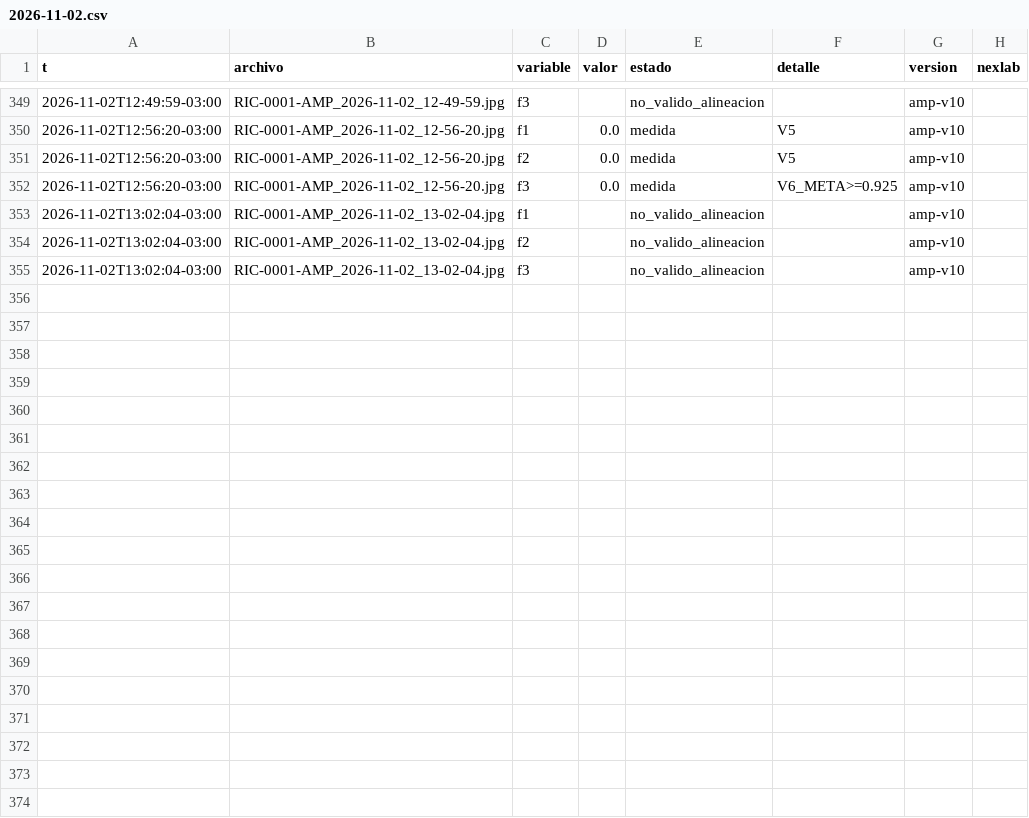
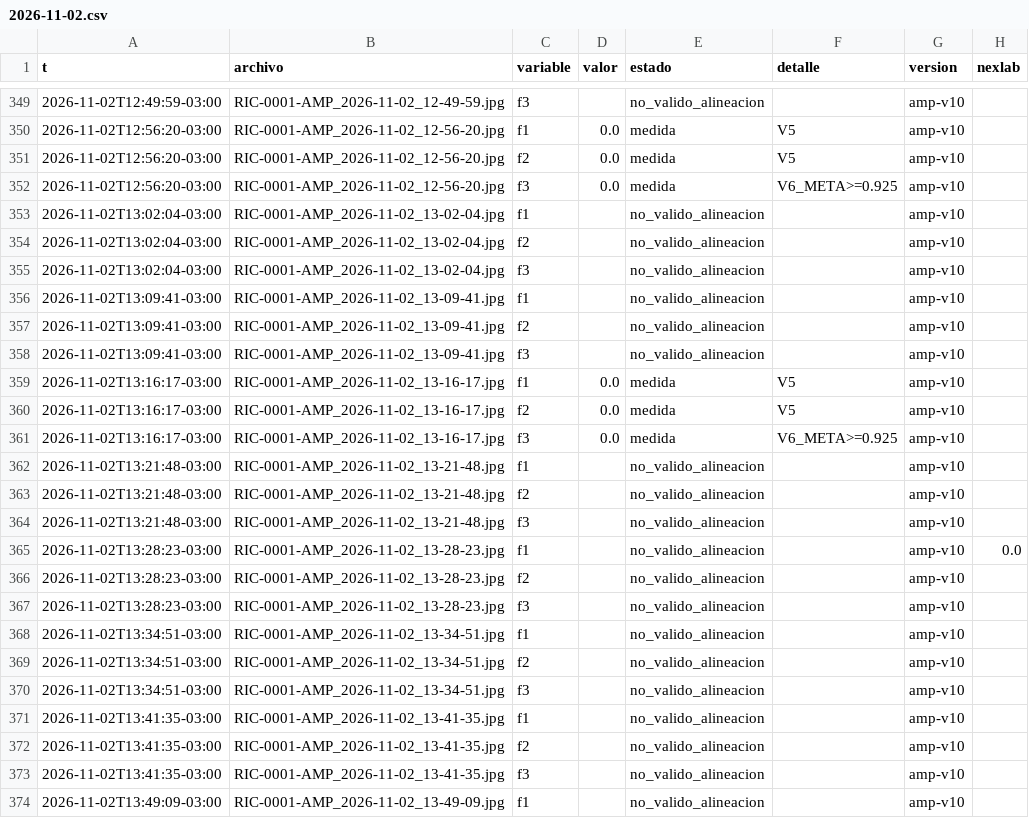
Before and after one commit to Andyyff/tesis-saman, a CSV file: datos/lecturas/amp/2026-11-02.csv, drawn as a sheet; only a part is shown, gaps mark what is left out; the diff covers the shown part only; the diff names each change by its address in the sheet, - before the commit and + after, or states it on an @@ line.

Commit message:
datos 2026-11-02T17:09Z

```diff
--- a/datos/lecturas/amp/2026-11-02.csv
+++ b/datos/lecturas/amp/2026-11-02.csv
+row 356: 2026-11-02T13:09:41-03:00 | RIC-0001-AMP_2026-11-02_13-09-41.jpg | f1 |  | no_valido_alineacion |  | amp-v10
+row 357: 2026-11-02T13:09:41-03:00 | RIC-0001-AMP_2026-11-02_13-09-41.jpg | f2 |  | no_valido_alineacion |  | amp-v10
+row 358: 2026-11-02T13:09:41-03:00 | RIC-0001-AMP_2026-11-02_13-09-41.jpg | f3 |  | no_valido_alineacion |  | amp-v10
+row 359: 2026-11-02T13:16:17-03:00 | RIC-0001-AMP_2026-11-02_13-16-17.jpg | f1 | 0.0 | medida | V5 | amp-v10
+row 360: 2026-11-02T13:16:17-03:00 | RIC-0001-AMP_2026-11-02_13-16-17.jpg | f2 | 0.0 | medida | V5 | amp-v10
+row 361: 2026-11-02T13:16:17-03:00 | RIC-0001-AMP_2026-11-02_13-16-17.jpg | f3 | 0.0 | medida | V6_META>=0.925 | amp-v10
+row 362: 2026-11-02T13:21:48-03:00 | RIC-0001-AMP_2026-11-02_13-21-48.jpg | f1 |  | no_valido_alineacion |  | amp-v10
+row 363: 2026-11-02T13:21:48-03:00 | RIC-0001-AMP_2026-11-02_13-21-48.jpg | f2 |  | no_valido_alineacion |  | amp-v10
+row 364: 2026-11-02T13:21:48-03:00 | RIC-0001-AMP_2026-11-02_13-21-48.jpg | f3 |  | no_valido_alineacion |  | amp-v10
+row 365: 2026-11-02T13:28:23-03:00 | RIC-0001-AMP_2026-11-02_13-28-23.jpg | f1 |  | no_valido_alineacion |  | amp-v10 | 0.0
+row 366: 2026-11-02T13:28:23-03:00 | RIC-0001-AMP_2026-11-02_13-28-23.jpg | f2 |  | no_valido_alineacion |  | amp-v10
+row 367: 2026-11-02T13:28:23-03:00 | RIC-0001-AMP_2026-11-02_13-28-23.jpg | f3 |  | no_valido_alineacion |  | amp-v10
+row 368: 2026-11-02T13:34:51-03:00 | RIC-0001-AMP_2026-11-02_13-34-51.jpg | f1 |  | no_valido_alineacion |  | amp-v10
+row 369: 2026-11-02T13:34:51-03:00 | RIC-0001-AMP_2026-11-02_13-34-51.jpg | f2 |  | no_valido_alineacion |  | amp-v10
+row 370: 2026-11-02T13:34:51-03:00 | RIC-0001-AMP_2026-11-02_13-34-51.jpg | f3 |  | no_valido_alineacion |  | amp-v10
+row 371: 2026-11-02T13:41:35-03:00 | RIC-0001-AMP_2026-11-02_13-41-35.jpg | f1 |  | no_valido_alineacion |  | amp-v10
+row 372: 2026-11-02T13:41:35-03:00 | RIC-0001-AMP_2026-11-02_13-41-35.jpg | f2 |  | no_valido_alineacion |  | amp-v10
+row 373: 2026-11-02T13:41:35-03:00 | RIC-0001-AMP_2026-11-02_13-41-35.jpg | f3 |  | no_valido_alineacion |  | amp-v10
+row 374: 2026-11-02T13:49:09-03:00 | RIC-0001-AMP_2026-11-02_13-49-09.jpg | f1 |  | no_valido_alineacion |  | amp-v10
```
Also changed, not shown: 11 added rows elsewhere in this file, datos/lecturas/left/2026-11-02.csv, datos/lecturas/top/2026-11-02.csv, 8 other files.
